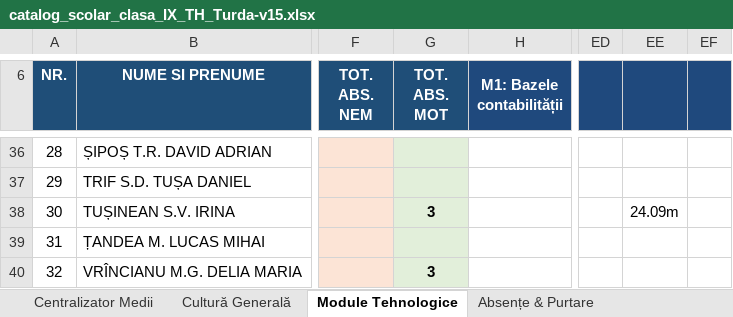
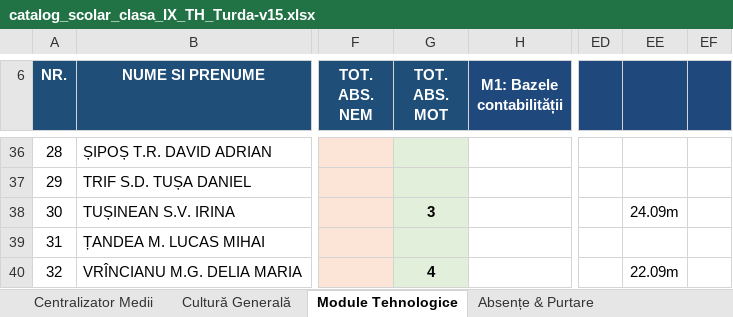
Before and after one commit to profudeconta-sketch/catalog-online, an Excel workbook: catalog_scolar_clasa_IX_TH_Turda-v15.xlsx, sheet Module Tehnologice, drawn as a sheet; only a part is shown, gaps mark what is left out; values as stored, in another font and other column widths than the file's, no borders; the diff names each change by its address in the sheet, - before the commit and + after, or states it on an @@ line.

```diff
--- a/catalog_scolar_clasa_IX_TH_Turda-v15.xlsx (sheet Module Tehnologice)
+++ b/catalog_scolar_clasa_IX_TH_Turda-v15.xlsx (sheet Module Tehnologice)
-G40 (TOT. ABS. MOT): 3
+G40 (TOT. ABS. MOT): 4
-EE40: (empty)
+EE40: 22.09m
```
Also changed, not shown: sheet Absențe & Purtare, sheet Centralizator Medii.
